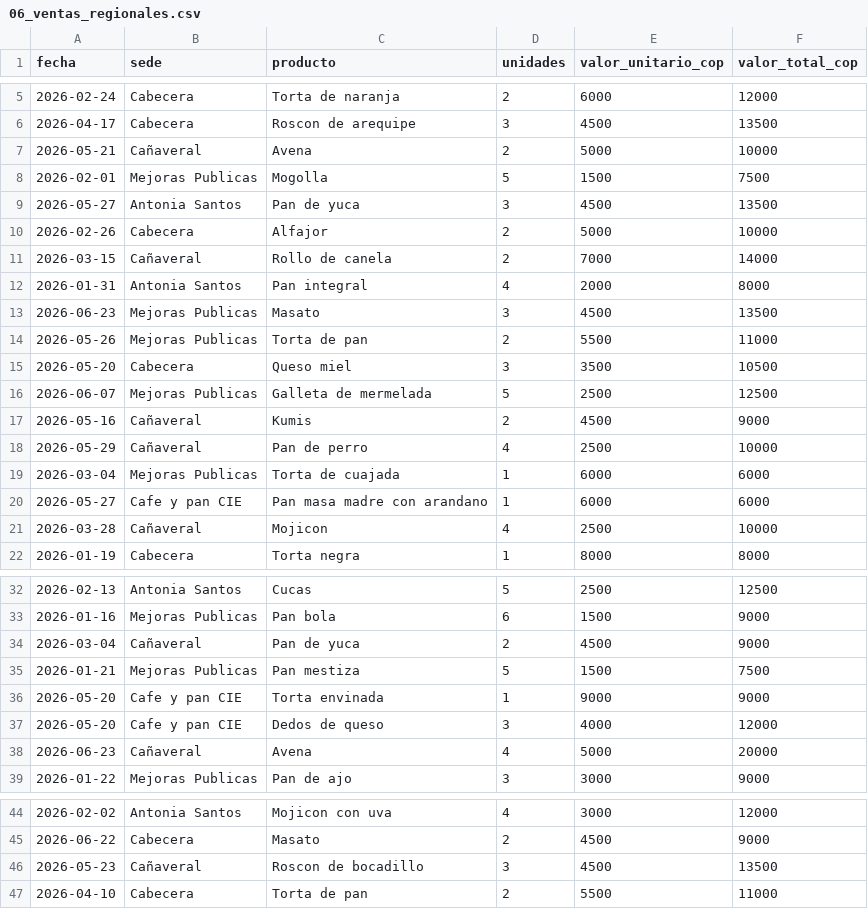
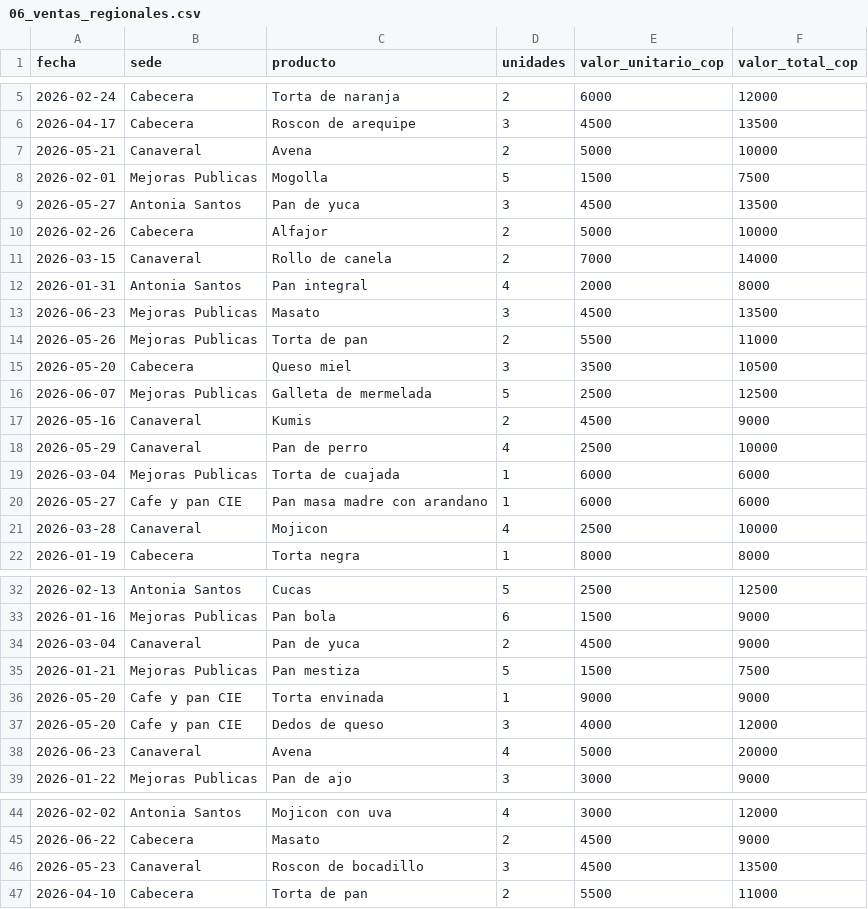
Before and after one commit to InstructorJJ/proy_mana, a CSV file: data/documentos/06_ventas_regionales.csv, drawn as a sheet; only a part is shown, gaps mark what is left out; the diff names each change by its address in the sheet, - before the commit and + after, or states it on an @@ line.

Commit message:
Actualización 3 .csv

```diff
--- a/data/documentos/06_ventas_regionales.csv
+++ b/data/documentos/06_ventas_regionales.csv
-B7 (sede): Cañaveral
+B7 (sede): Canaveral
-B11 (sede): Cañaveral
+B11 (sede): Canaveral
-B17:B18 (sede): Cañaveral
+B17:B18 (sede): Canaveral
-B21 (sede): Cañaveral
+B21 (sede): Canaveral
-B34 (sede): Cañaveral
+B34 (sede): Canaveral
-B38 (sede): Cañaveral
+B38 (sede): Canaveral
-B46 (sede): Cañaveral
+B46 (sede): Canaveral
```
